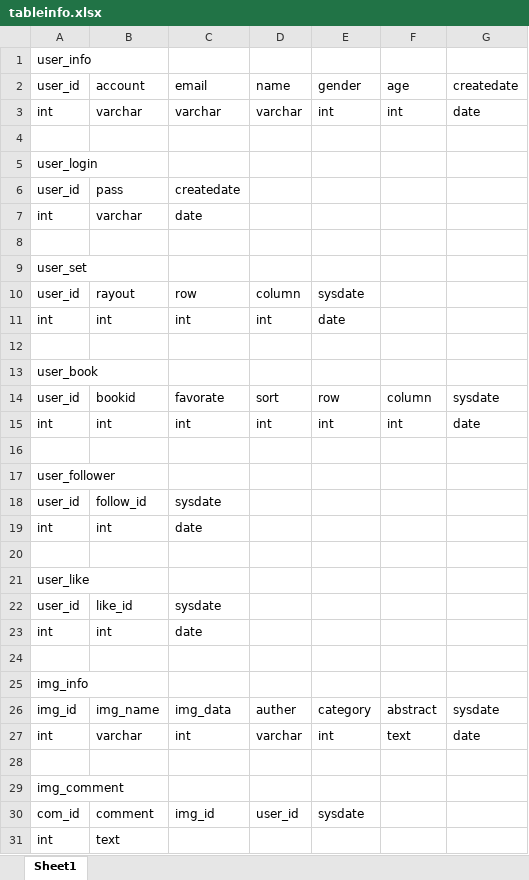
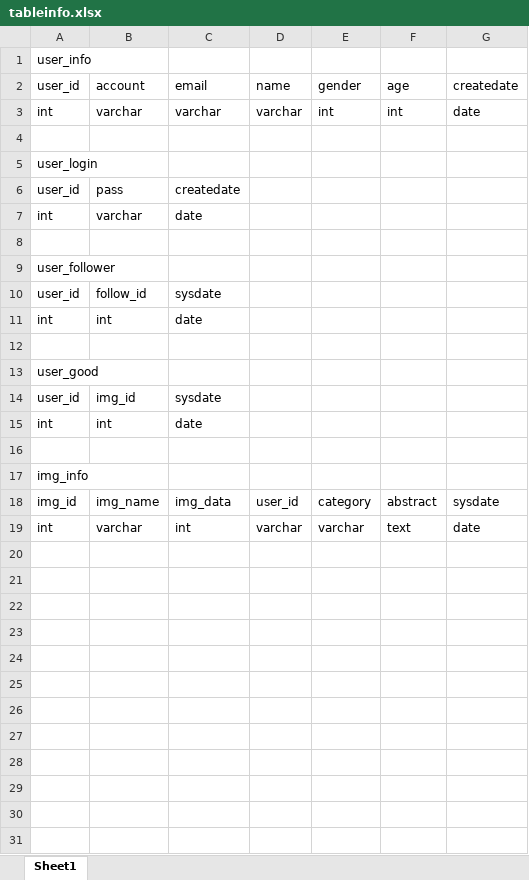
Before and after one commit to kido-k/15_07_kadai, an Excel workbook: tableinfo.xlsx, sheet Sheet1, drawn as a sheet; values as stored, in another font and other column widths than the file's, no borders; removed rows and columns are numbered as before the commit, all else as after; the diff names each change by its address in the sheet, - before the commit and + after, or states it on an @@ line.

```diff
--- a/tableinfo.xlsx (sheet Sheet1)
+++ b/tableinfo.xlsx (sheet Sheet1)
-row 9: user_set
-row 10: user_id | rayout | row | column | sysdate
-row 11: int | int | int | int | date
-row 12: (empty)
-row 13: user_book
-row 14: user_id | bookid | favorate | sort | row | column | sysdate
-row 15: int | int | int | int | int | int | date
-row 16: (empty)
-A13: user_like
+A13: user_good
-B14: like_id
+B14: img_id
-D18: auther
+D18: user_id
-E19: int
+E19: varchar
-row 28: (empty)
-row 29: img_comment
-row 30: com_id | comment | img_id | user_id | sysdate
-row 31: int | text
```
Also changed, not shown: 21 other files.
